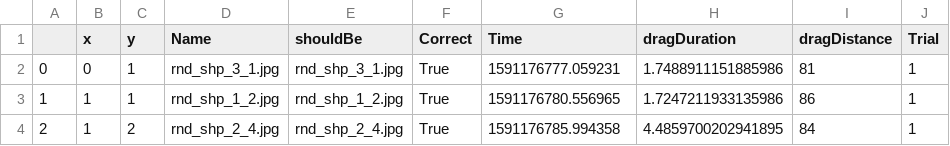
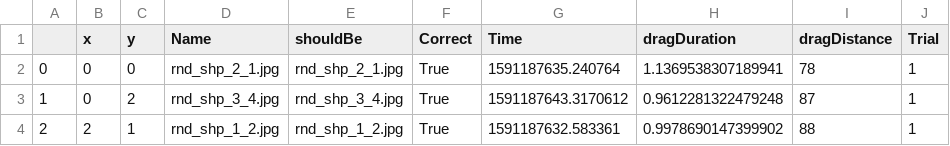
Before and after one commit to higher-bridge/copying-task-uu, a CSV file: results/placements.csv, drawn as a sheet.

```diff
--- a/results/placements.csv
+++ b/results/placements.csv
@@ -1,4 +1,4 @@
 ,x,y,Name,shouldBe,Correct,Time,dragDuration,dragDistance,Trial
-0,0,1,rnd_shp_3_1.jpg,rnd_shp_3_1.jpg,True,1591176777.059231,1.7488911151885986,81,1
-1,1,1,rnd_shp_1_2.jpg,rnd_shp_1_2.jpg,True,1591176780.556965,1.7247211933135986,86,1
-2,1,2,rnd_shp_2_4.jpg,rnd_shp_2_4.jpg,True,1591176785.994358,4.4859700202941895,84,1
+0,0,0,rnd_shp_2_1.jpg,rnd_shp_2_1.jpg,True,1591187635.240764,1.1369538307189941,78,1
+1,0,2,rnd_shp_3_4.jpg,rnd_shp_3_4.jpg,True,1591187643.3170612,0.9612281322479248,87,1
+2,2,1,rnd_shp_1_2.jpg,rnd_shp_1_2.jpg,True,1591187632.583361,0.9978690147399902,88,1
```
Also changed, not shown: 3 other files.
